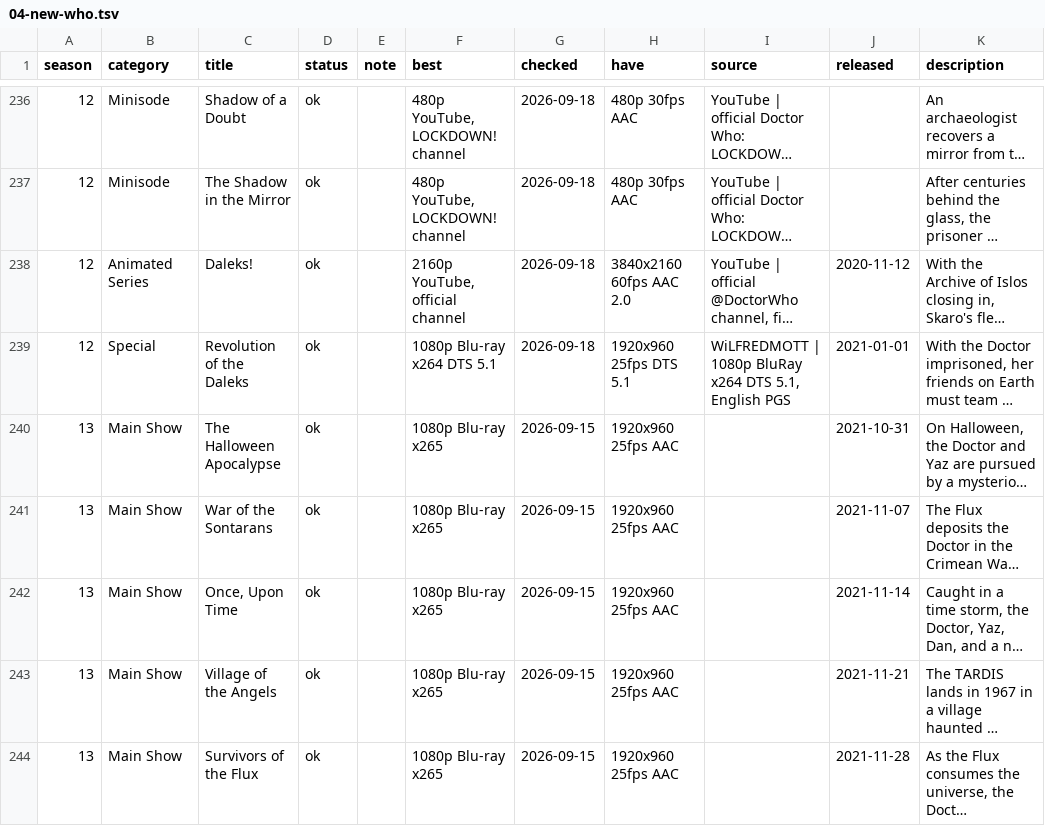
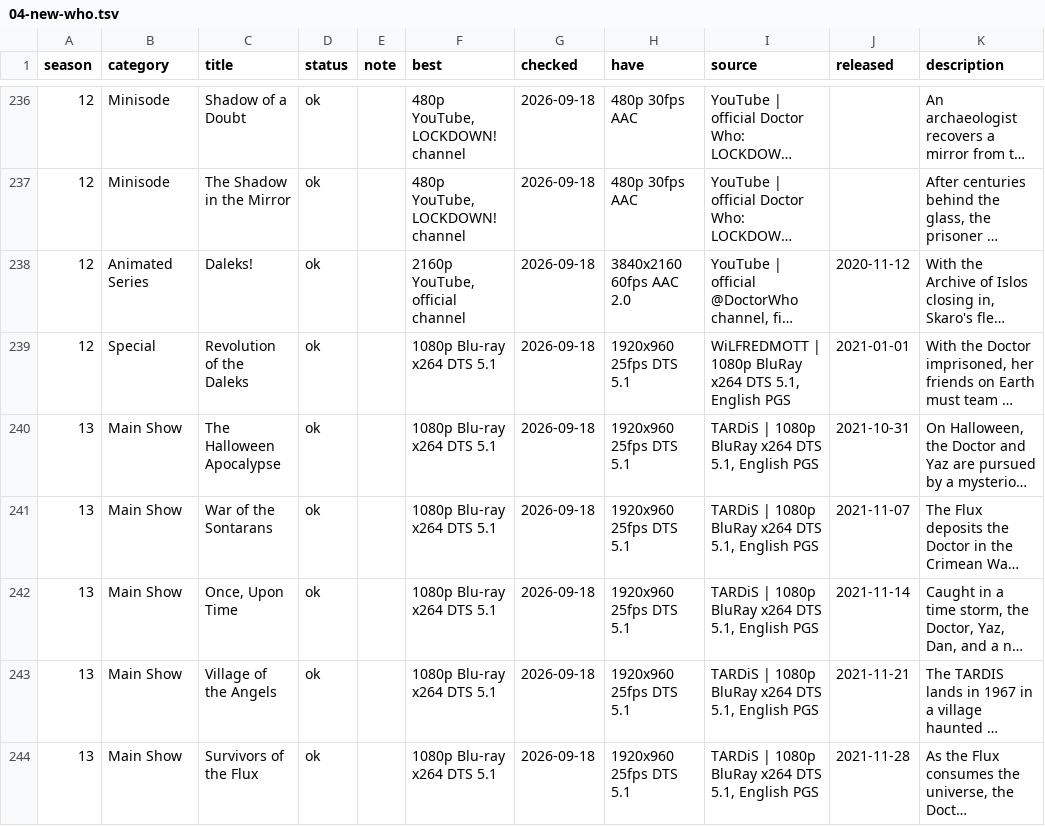
Before and after one commit to nubblyn/whoniverse, a TSV file: ledger/series/04-new-who.tsv, drawn as a sheet; only a part is shown, gaps mark what is left out; long unchanged cells end in …; the diff covers the shown part only; the diff names each change by its address in the sheet, - before the commit and + after, or states it on an @@ line.

```diff
--- a/ledger/series/04-new-who.tsv
+++ b/ledger/series/04-new-who.tsv
-F240:F244 (best): 1080p Blu-ray x265
+F240:F244 (best): 1080p Blu-ray x264 DTS 5.1
-G240:G244 (checked): 2026-09-15
+G240:G244 (checked): 2026-09-18
-H240:H244 (have): 1920x960 25fps AAC
+H240:H244 (have): 1920x960 25fps DTS 5.1
-I240:I244 (source): (empty)
+I240:I244 (source): TARDiS | 1080p BluRay x264 DTS 5.1, English PGS
```
Also changed, not shown: 15 edited cells elsewhere in this file, 4 other files.
